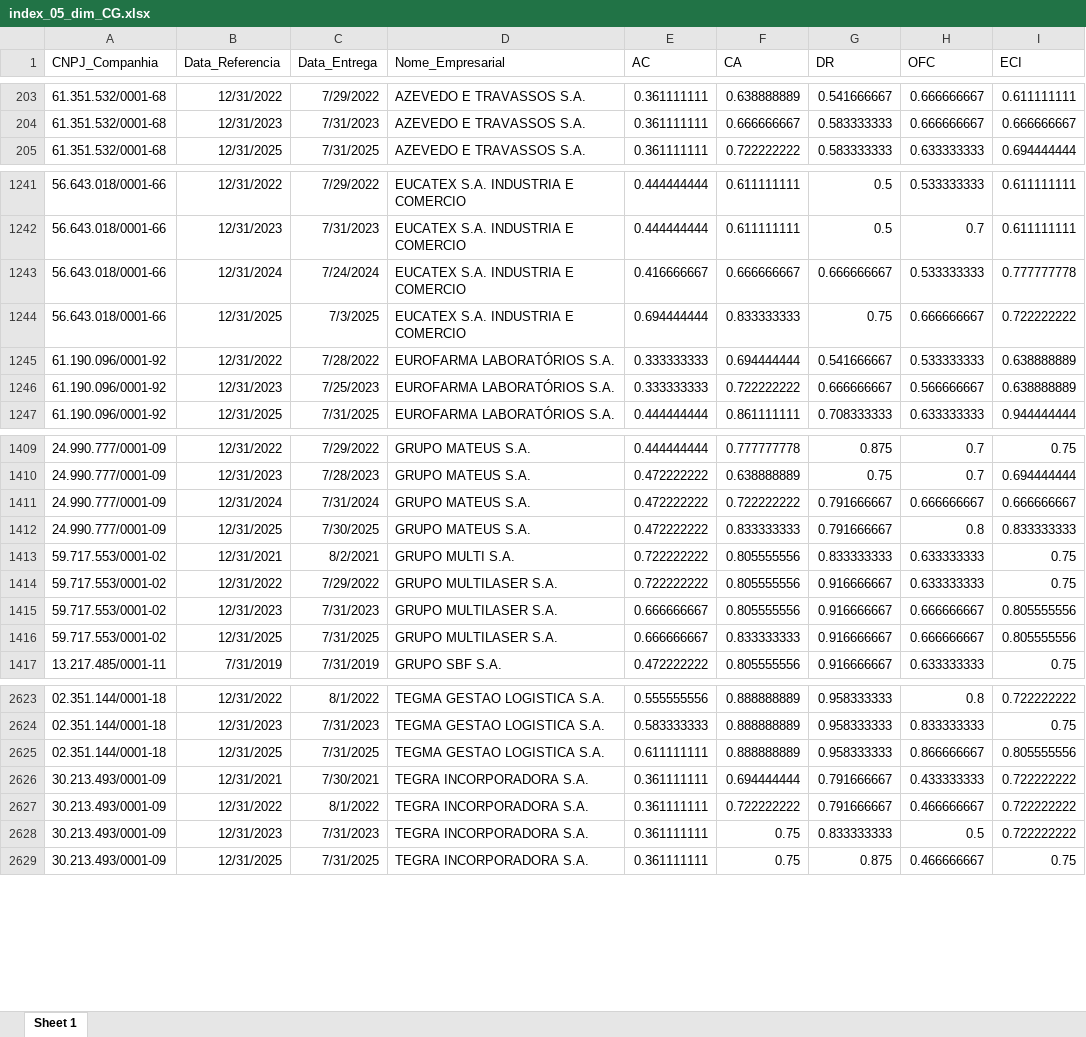
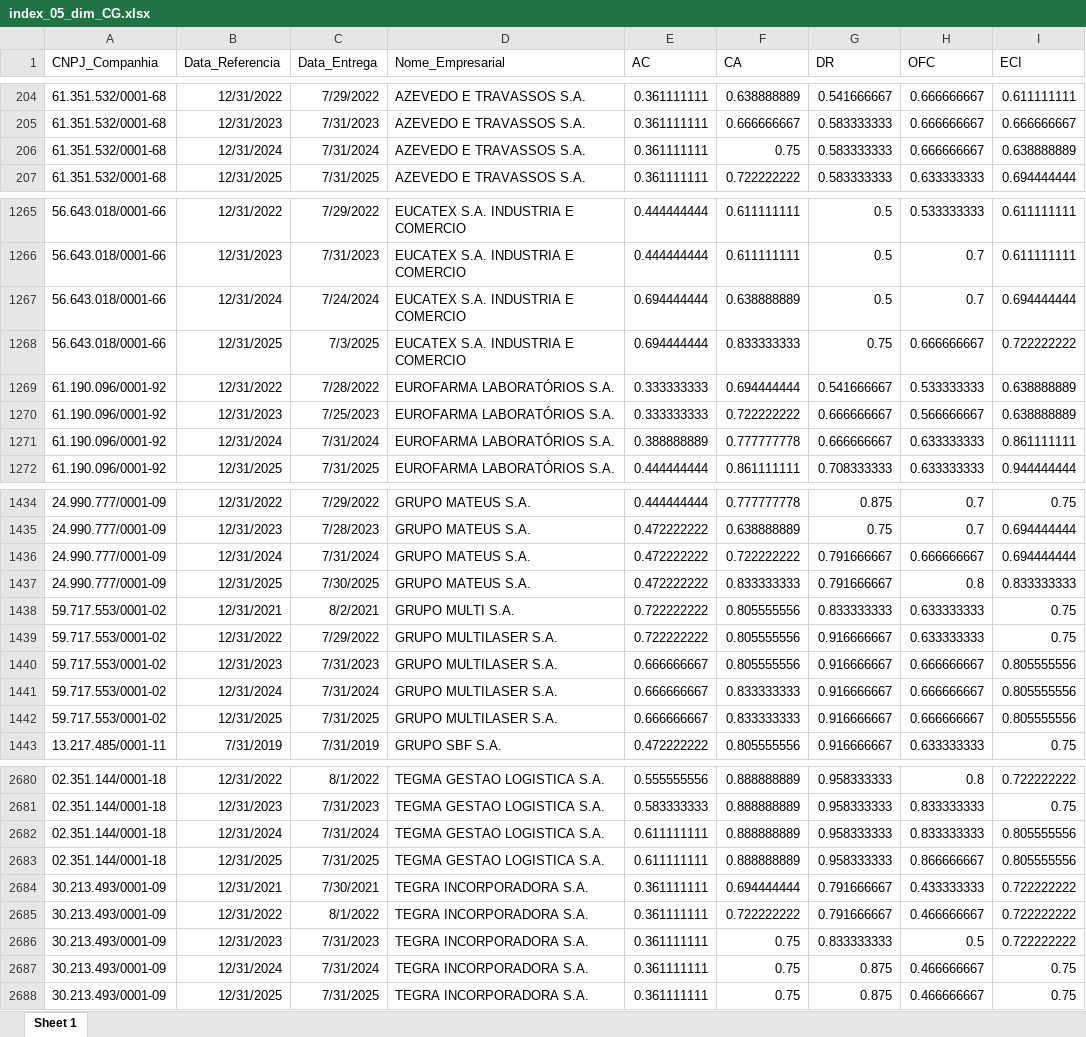
Before and after one commit to mvlp/celta, an Excel workbook: public/docs/index_05_dim_CG.xlsx, sheet Sheet 1, drawn as a sheet; only a part is shown, gaps mark what is left out; values as stored, in another font and other column widths than the file's, no borders; addresses are those after the commit; the diff covers the shown part only; the diff names each change by its address in the sheet, - before the commit and + after, or states it on an @@ line.

```diff
--- a/public/docs/index_05_dim_CG.xlsx (sheet Sheet 1)
+++ b/public/docs/index_05_dim_CG.xlsx (sheet Sheet 1)
+row 206: 61.351.532/0001-68 | 12/31/2024 | 7/31/2024 | AZEVEDO E TRAVASSOS S.A. | 0.361111111 | 0.75 | 0.583333333 | 0.666666667 | 0.638888889
-E1267 (AC): 0.416666667
+E1267 (AC): 0.694444444
-F1267 (CA): 0.666666667
+F1267 (CA): 0.638888889
-G1267 (DR): 0.666666667
+G1267 (DR): 0.5
-H1267 (OFC): 0.533333333
+H1267 (OFC): 0.7
-I1267 (ECI): 0.777777778
+I1267 (ECI): 0.694444444
+row 1271: 61.190.096/0001-92 | 12/31/2024 | 7/31/2024 | EUROFARMA LABORATÓRIOS S.A. | 0.388888889 | 0.777777778 | 0.666666667 | 0.633333333 | 0.861111111
-I1436 (ECI): 0.666666667
+I1436 (ECI): 0.694444444
+row 1441: 59.717.553/0001-02 | 12/31/2024 | 7/31/2024 | GRUPO MULTILASER S.A. | 0.666666667 | 0.833333333 | 0.916666667 | 0.666666667 | 0.805555556
+row 2682: 02.351.144/0001-18 | 12/31/2024 | 7/31/2024 | TEGMA GESTAO LOGISTICA S.A. | 0.611111111 | 0.888888889 | 0.958333333 | 0.833333333 | 0.805555556
+row 2687: 30.213.493/0001-09 | 12/31/2024 | 7/31/2024 | TEGRA INCORPORADORA S.A. | 0.361111111 | 0.75 | 0.875 | 0.466666667 | 0.75
```
Also changed, not shown: 62 added rows and 83 edited cells elsewhere in this sheet, public/docs/index_07_dim_CG.xlsx, 32 other files.
